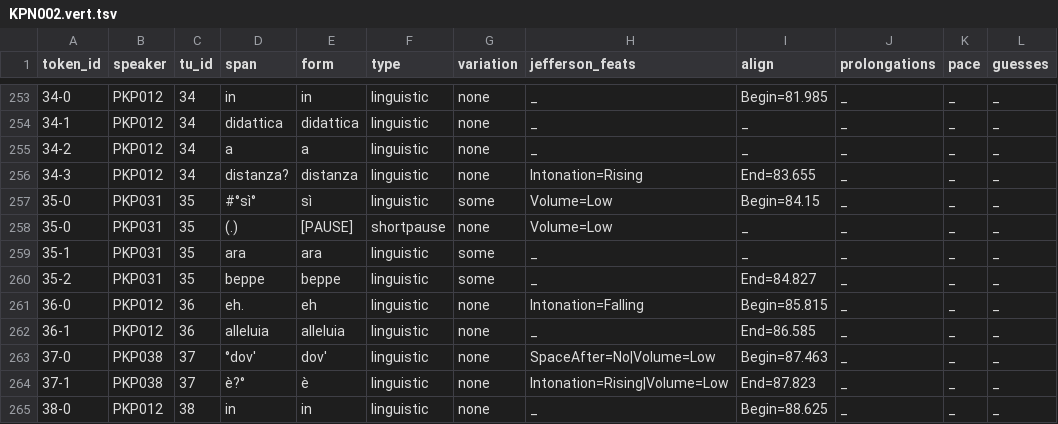
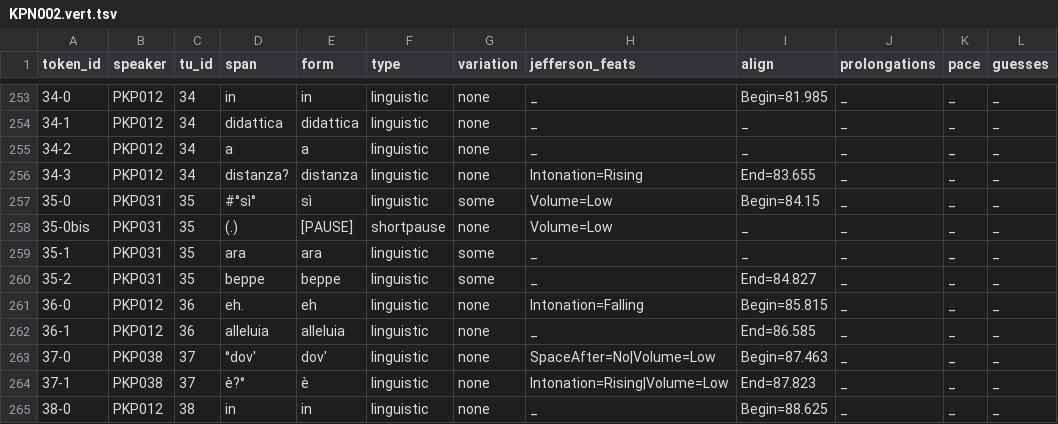
Before and after one commit to KIParla/KIPasti, a TSV file: tsv/KPN002.vert.tsv, drawn as a sheet; only a part is shown, gaps mark what is left out; the diff names each change by its address in the sheet, - before the commit and + after, or states it on an @@ line.

Commit message:
minor fix vert

```diff
--- a/tsv/KPN002.vert.tsv
+++ b/tsv/KPN002.vert.tsv
-A258 (token_id): 35-0
+A258 (token_id): 35-0bis
```
